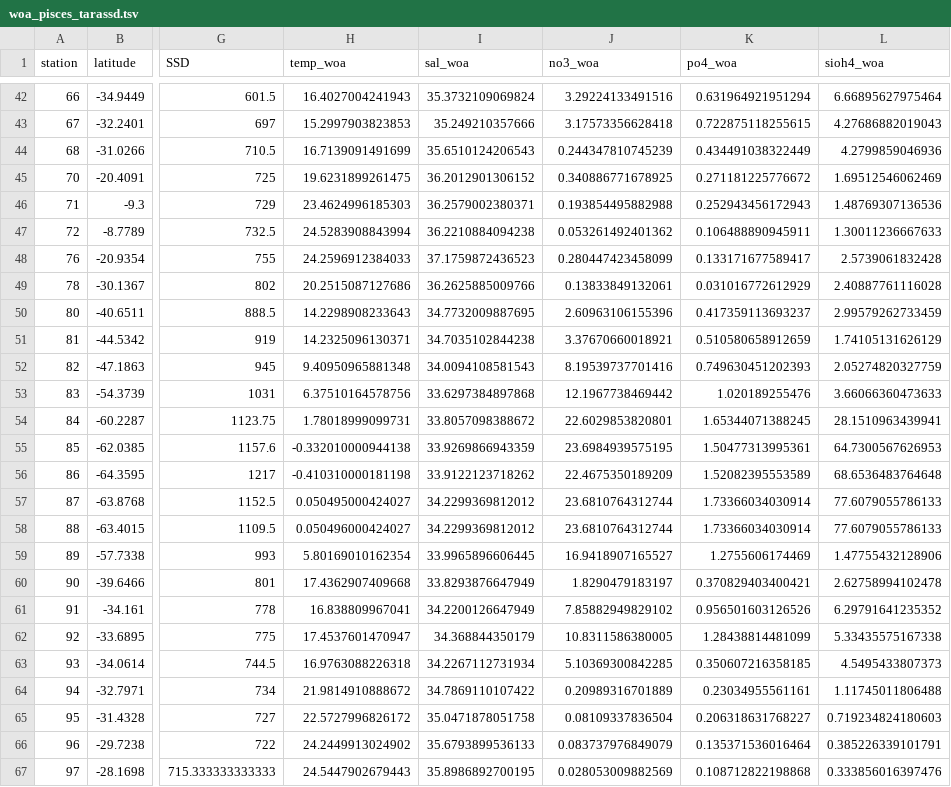
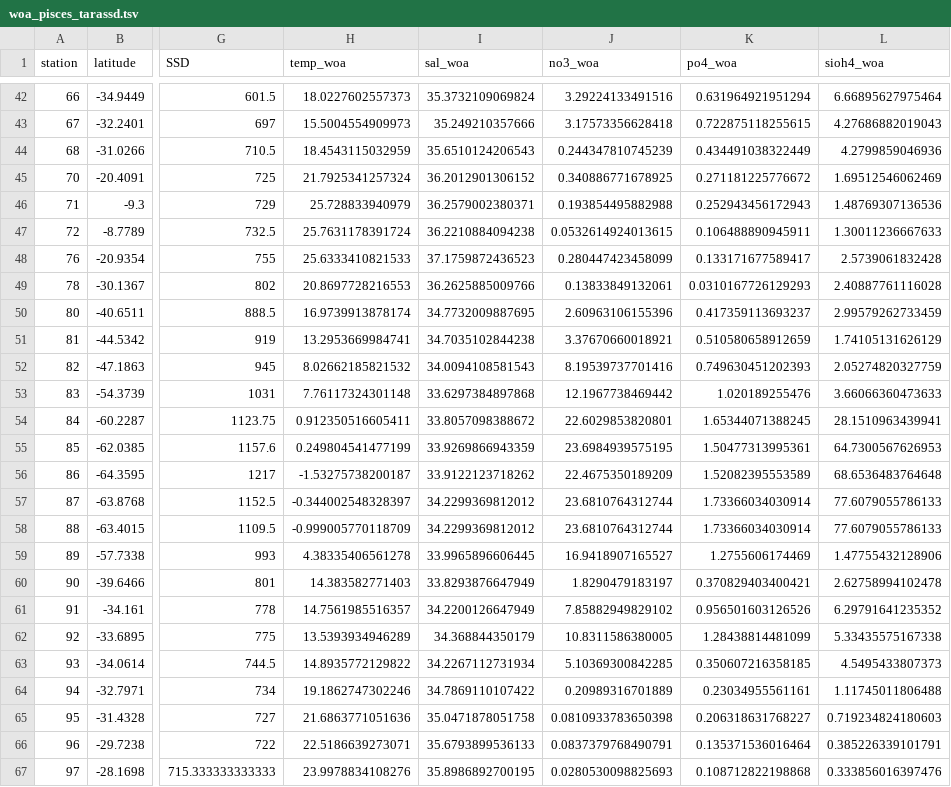
Before and after one commit to epigani/diatom-metaG-metaT-scaling, a TSV file: data/environment/woa_pisces_tarassd.tsv, drawn as a sheet; only a part is shown, gaps mark what is left out; the diff covers the shown part only; the diff names each change by its address in the sheet, - before the commit and + after, or states it on an @@ line.

```diff
--- a/data/environment/woa_pisces_tarassd.tsv
+++ b/data/environment/woa_pisces_tarassd.tsv
-H42 (temp_woa): 16.4027004241943
+H42 (temp_woa): 18.0227602557373
-H43 (temp_woa): 15.2997903823853
+H43 (temp_woa): 15.5004554909973
-H44 (temp_woa): 16.7139091491699
+H44 (temp_woa): 18.4543115032959
-H45 (temp_woa): 19.6231899261475
+H45 (temp_woa): 21.7925341257324
-H46 (temp_woa): 23.4624996185303
+H46 (temp_woa): 25.728833940979
-H47 (temp_woa): 24.5283908843994
+H47 (temp_woa): 25.7631178391724
-J47 (no3_woa): 0.053261492401362
+J47 (no3_woa): 0.0532614924013615
-H48 (temp_woa): 24.2596912384033
+H48 (temp_woa): 25.6333410821533
-H49 (temp_woa): 20.2515087127686
+H49 (temp_woa): 20.8697728216553
-K49 (po4_woa): 0.031016772612929
+K49 (po4_woa): 0.0310167726129293
-H50 (temp_woa): 14.2298908233643
+H50 (temp_woa): 16.9739913878174
-H51 (temp_woa): 14.2325096130371
+H51 (temp_woa): 13.2953669984741
-H52 (temp_woa): 9.40950965881348
+H52 (temp_woa): 8.02662185821532
-H53 (temp_woa): 6.37510164578756
+H53 (temp_woa): 7.76117324301148
-H54 (temp_woa): 1.78018999099731
+H54 (temp_woa): 0.912350516605411
-H55 (temp_woa): -0.332010000944138
+H55 (temp_woa): 0.249804541477199
-H56 (temp_woa): -0.410310000181198
+H56 (temp_woa): -1.53275738200187
-H57 (temp_woa): 0.050495000424027
+H57 (temp_woa): -0.344002548328397
-H58 (temp_woa): 0.050496000424027
+H58 (temp_woa): -0.999005770118709
-H59 (temp_woa): 5.80169010162354
+H59 (temp_woa): 4.38335406561278
-H60 (temp_woa): 17.4362907409668
+H60 (temp_woa): 14.383582771403
-H61 (temp_woa): 16.838809967041
+H61 (temp_woa): 14.7561985516357
-H62 (temp_woa): 17.4537601470947
+H62 (temp_woa): 13.5393934946289
-H63 (temp_woa): 16.9763088226318
+H63 (temp_woa): 14.8935772129822
-H64 (temp_woa): 21.9814910888672
+H64 (temp_woa): 19.1862747302246
-H65 (temp_woa): 22.5727996826172
+H65 (temp_woa): 21.6863771051636
-J65 (no3_woa): 0.08109337836504
+J65 (no3_woa): 0.0810933783650398
-H66 (temp_woa): 24.2449913024902
+H66 (temp_woa): 22.5186639273071
-J66 (no3_woa): 0.083737976849079
+J66 (no3_woa): 0.0837379768490791
-H67 (temp_woa): 24.5447902679443
+H67 (temp_woa): 23.9978834108276
-J67 (no3_woa): 0.028053009882569
+J67 (no3_woa): 0.0280530098825693
```
Also changed, not shown: 162 edited cells elsewhere in this file, 4 other files.
